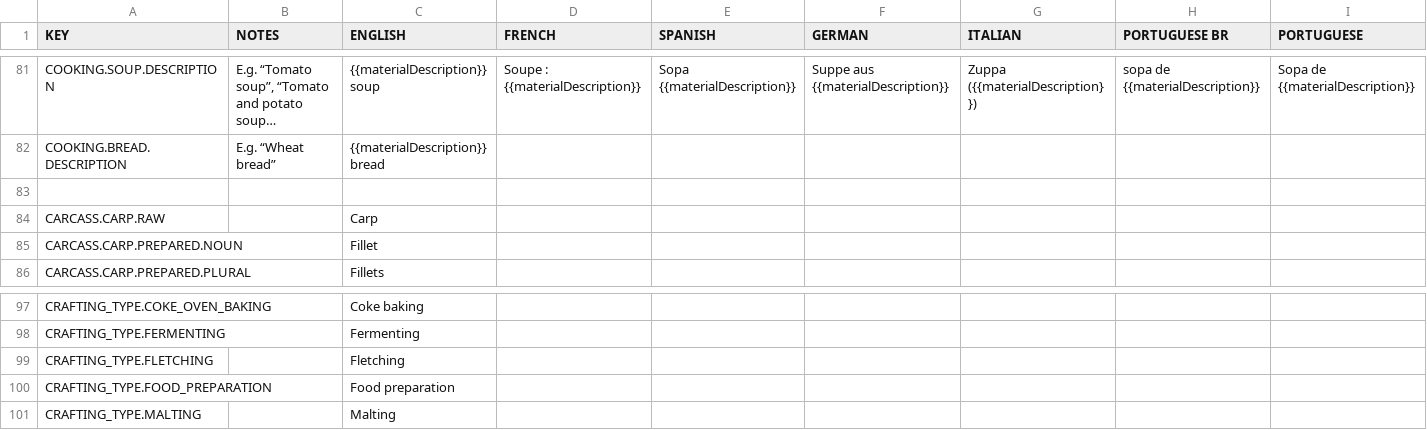
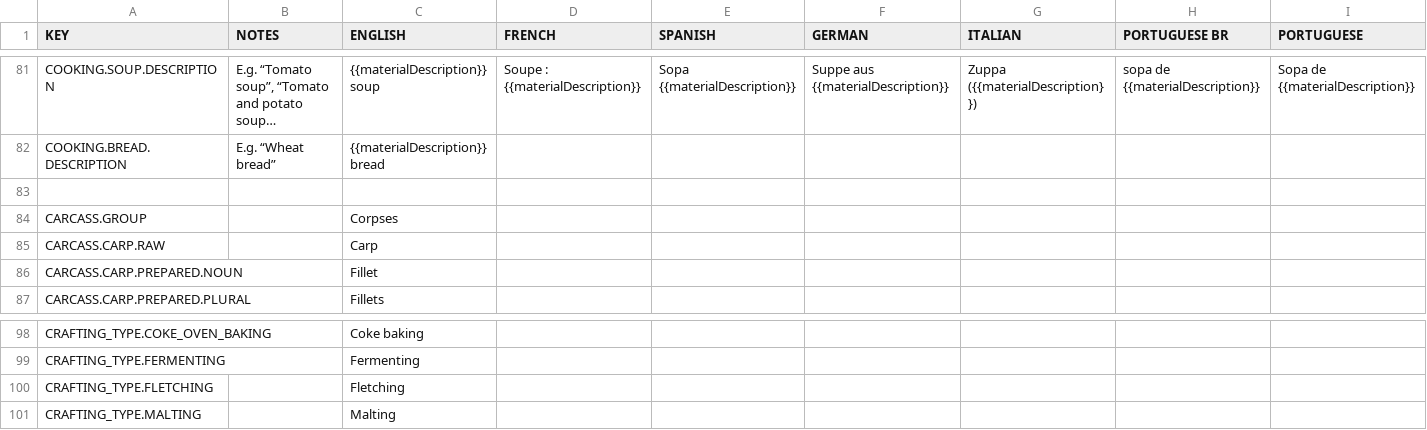
Before and after one commit to rossturner/king-under-the-mountain, a CSV file: core/mods/base/translations/translations.csv, drawn as a sheet; only a part is shown, gaps mark what is left out; long unchanged cells end in …; removed rows and columns are numbered as before the commit, all else as after; rows hold the shown columns only; the diff names each change by its address in the sheet, - before the commit and + after, or states it on an @@ line.

```diff
--- a/core/mods/base/translations/translations.csv
+++ b/core/mods/base/translations/translations.csv
+row 84: CARCASS.GROUP |  | Corpses
-row 100: CRAFTING_TYPE.FOOD_PREPARATION |  | Food preparation
```
Also changed, not shown: core/assets/translations/collated.csv, 57 other files.
